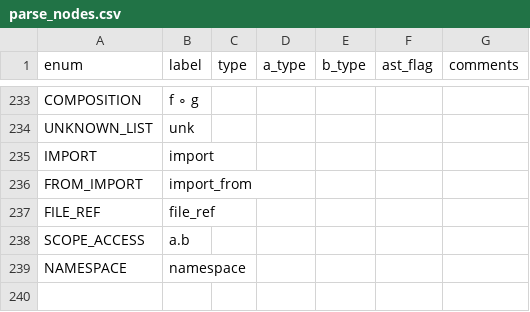
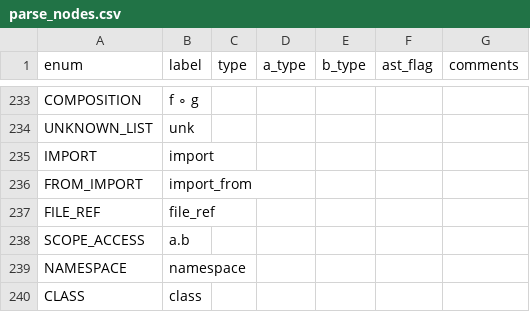
Before and after one commit to JohnDTill/Forscape, a CSV file: meta/parse_nodes.csv, drawn as a sheet; only a part is shown, gaps mark what is left out.

```diff
--- a/meta/parse_nodes.csv
+++ b/meta/parse_nodes.csv
@@ -239 +239,2 @@ SCOPE_ACCESS,a.b,,,,,
 NAMESPACE,namespace,,,,,
+CLASS,class,,,,,
```
Also changed, not shown: meta/tokens.csv, 6 other files.
